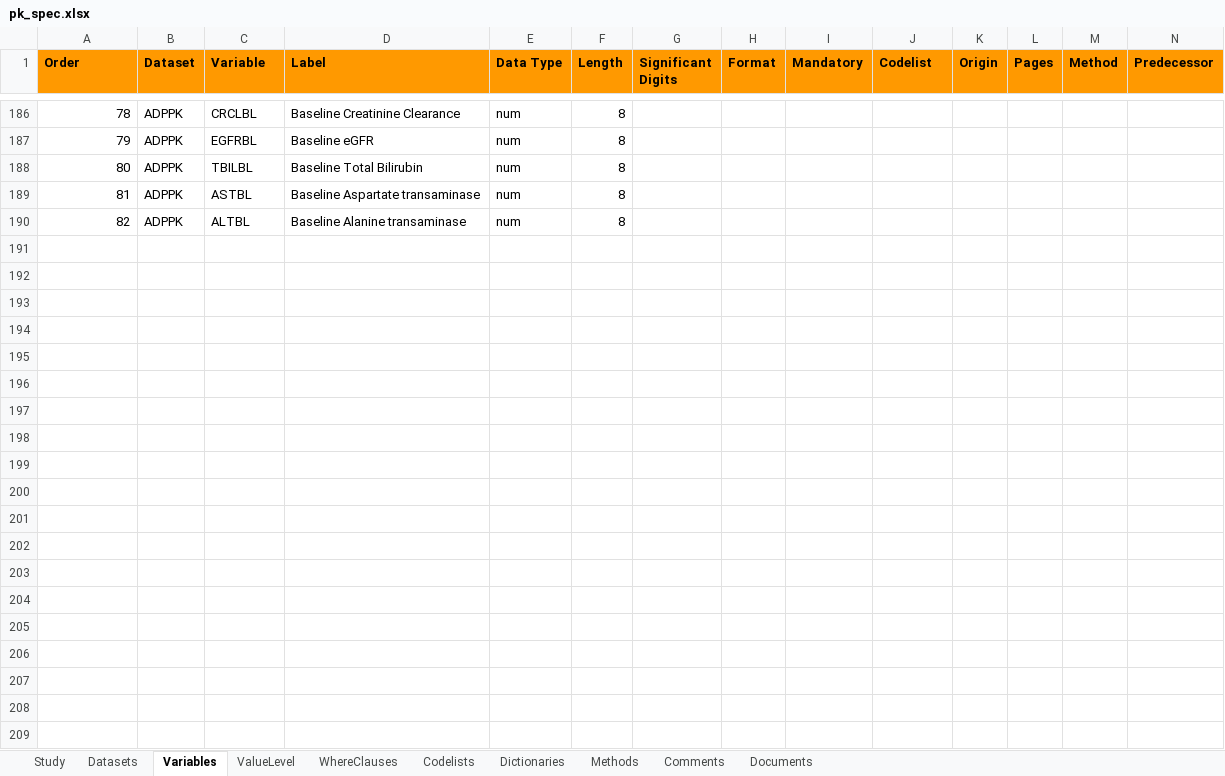
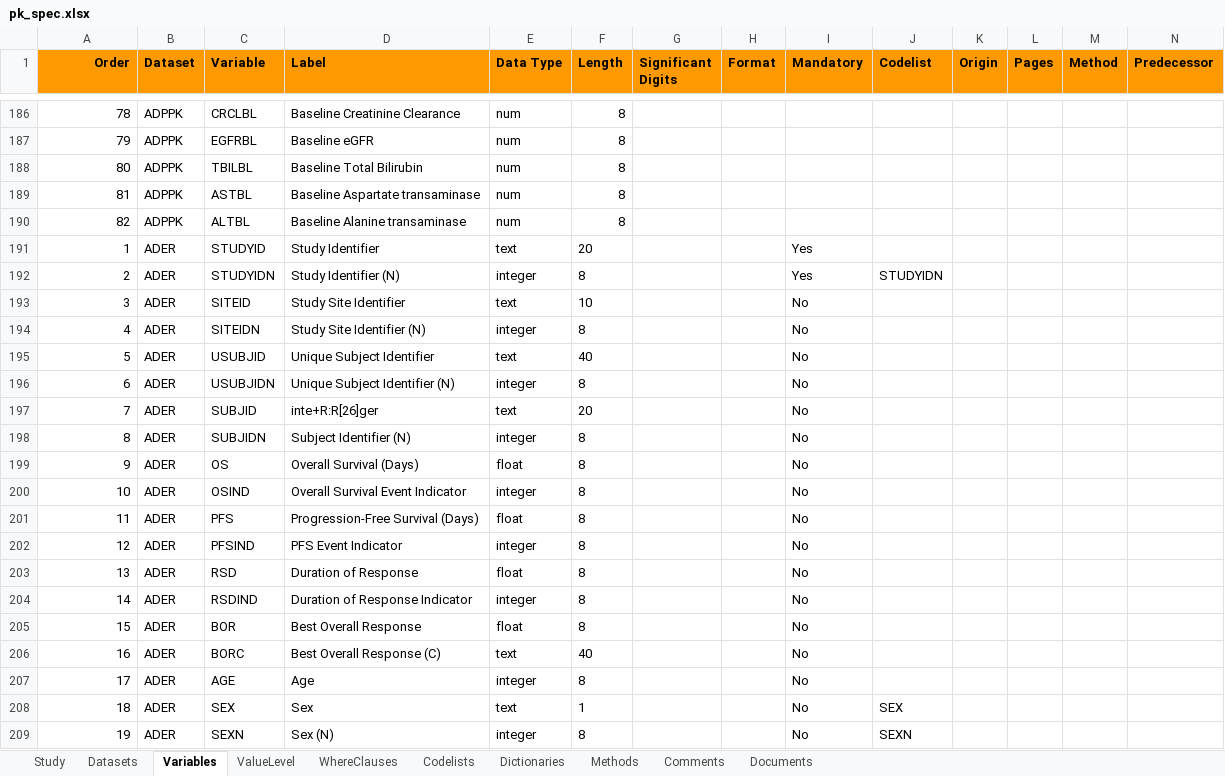
Before and after one commit to pharmaverse/examples, an Excel workbook: metadata/pk_spec.xlsx, sheet Variables, drawn as a sheet; only a part is shown, gaps mark what is left out; values as stored, in another font and other column widths than the file's, no borders; rows hold the shown columns only; the diff covers the shown part only; the diff names each change by its address in the sheet, - before the commit and + after, or states it on an @@ line.

Commit message:
#143 add ader

```diff
--- a/metadata/pk_spec.xlsx (sheet Variables)
+++ b/metadata/pk_spec.xlsx (sheet Variables)
-A1 alignment: left
+A1 alignment: right
+row 191: 1 | ADER | STUDYID | Study Identifier | text | 20 |  |  | Yes
+row 192: 2 | ADER | STUDYIDN | Study Identifier (N) | integer | 8 |  |  | Yes | STUDYIDN
+row 193: 3 | ADER | SITEID | Study Site Identifier | text | 10 |  |  | No
+row 194: 4 | ADER | SITEIDN | Study Site Identifier (N) | integer | 8 |  |  | No
+row 195: 5 | ADER | USUBJID | Unique Subject Identifier | text | 40 |  |  | No
+row 196: 6 | ADER | USUBJIDN | Unique Subject Identifier (N) | integer | 8 |  |  | No
+row 197: 7 | ADER | SUBJID | inte+R:R[26]ger | text | 20 |  |  | No
+row 198: 8 | ADER | SUBJIDN | Subject Identifier (N) | integer | 8 |  |  | No
+row 199: 9 | ADER | OS | Overall Survival (Days) | float | 8 |  |  | No
+row 200: 10 | ADER | OSIND | Overall Survival Event Indicator | integer | 8 |  |  | No
+row 201: 11 | ADER | PFS | Progression-Free Survival (Days) | float | 8 |  |  | No
+row 202: 12 | ADER | PFSIND | PFS Event Indicator | integer | 8 |  |  | No
+row 203: 13 | ADER | RSD | Duration of Response | float | 8 |  |  | No
+row 204: 14 | ADER | RSDIND | Duration of Response Indicator | integer | 8 |  |  | No
+row 205: 15 | ADER | BOR | Best Overall Response | float | 8 |  |  | No
+row 206: 16 | ADER | BORC | Best Overall Response (C) | text | 40 |  |  | No
+row 207: 17 | ADER | AGE | Age | integer | 8 |  |  | No
+row 208: 18 | ADER | SEX | Sex | text | 1 |  |  | No | SEX
+row 209: 19 | ADER | SEXN | Sex (N) | integer | 8 |  |  | No | SEXN
```
Also changed, not shown: 26 added rows elsewhere in this sheet, sheet Datasets, 2 other files.
